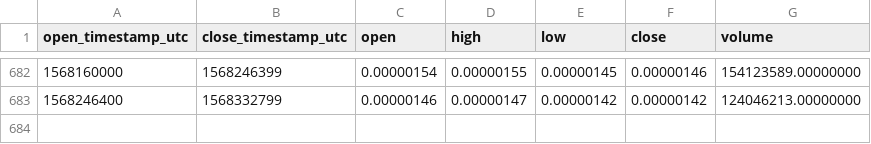
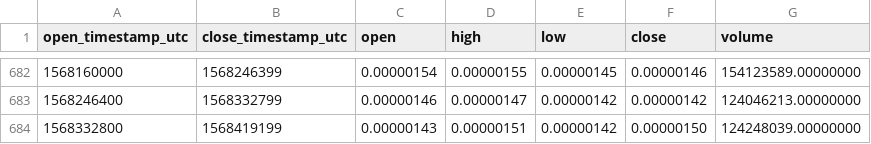
Before and after one commit to cryptobigbro/binance-TRXBTC, a CSV file: binance-TRXBTC-1d.csv, drawn as a sheet; only a part is shown, gaps mark what is left out.

Commit message:
Update OHLCV data.

```diff
--- a/binance-TRXBTC-1d.csv
+++ b/binance-TRXBTC-1d.csv
@@ -683 +683,2 @@ open_timestamp_utc,close_timestamp_utc,open,high,low,close,volume
 1568246400,1568332799,0.00000146,0.00000147,0.00000142,0.00000142,124046213.00000000
+1568332800,1568419199,0.00000143,0.00000151,0.00000142,0.00000150,124248039.00000000
```
Also changed, not shown: 1 other file.
